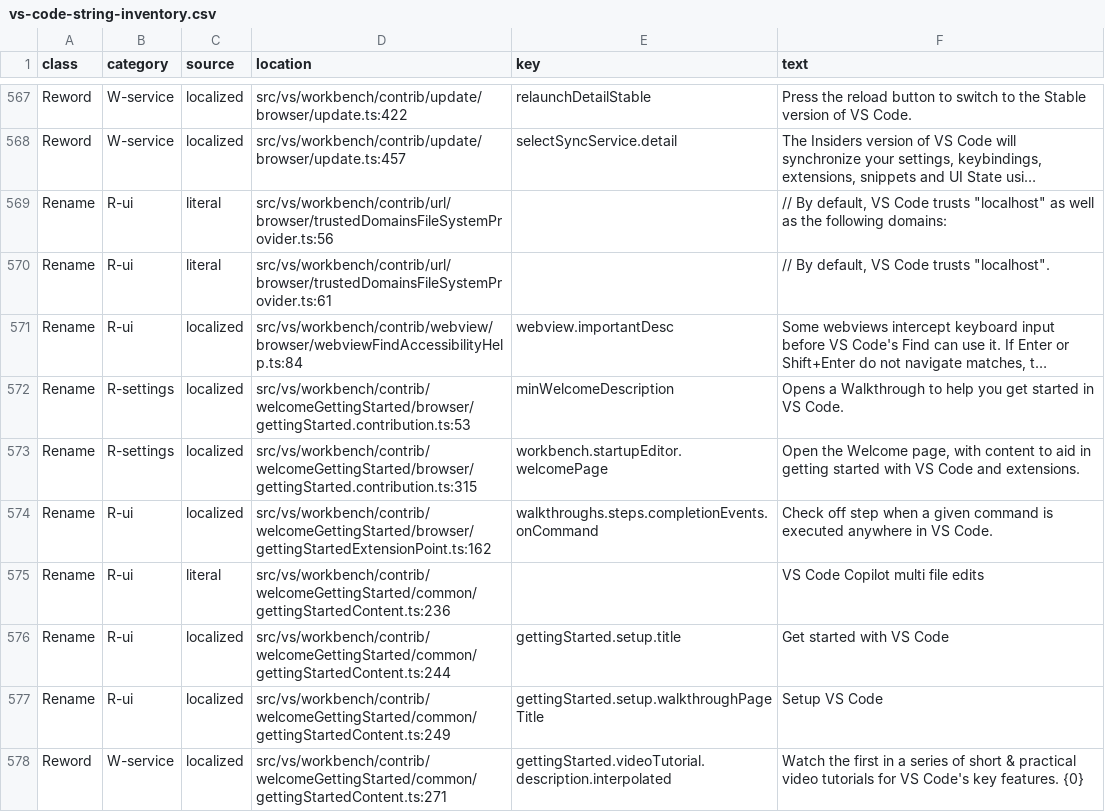
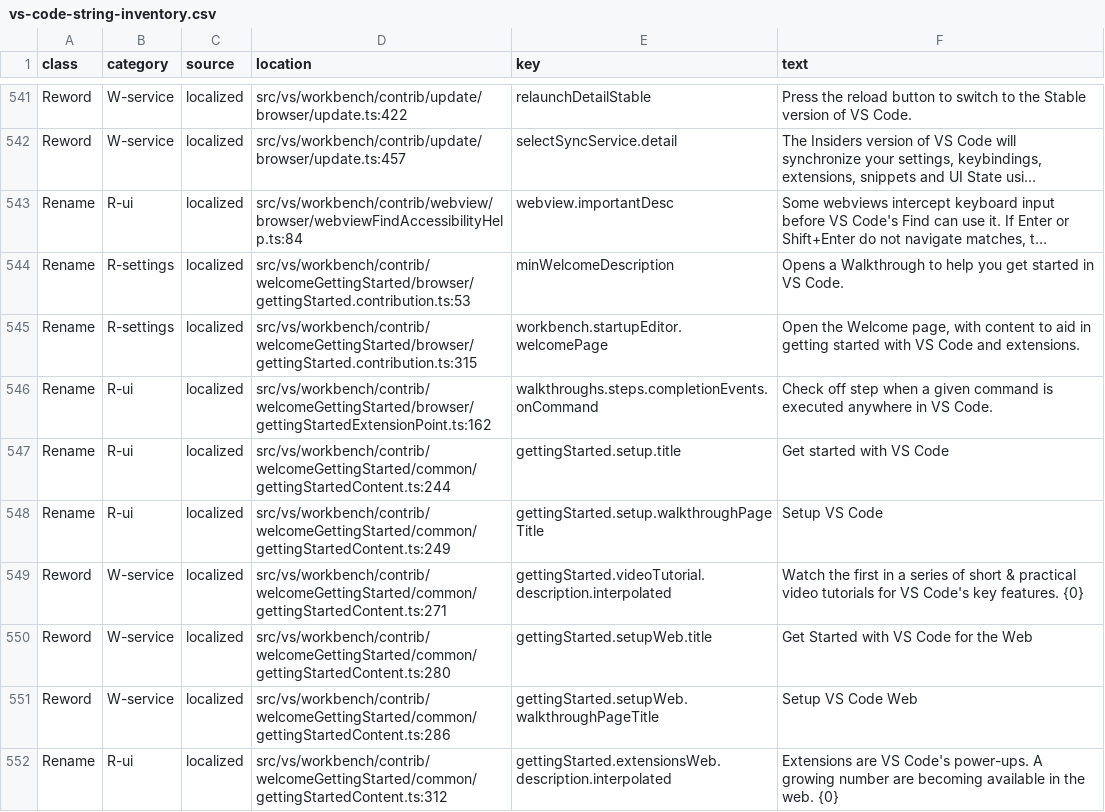
Before and after one commit to devartblake/cognify_ide, a CSV file: DevDocs/Governance/vs-code-string-inventory.csv, drawn as a sheet; only a part is shown, gaps mark what is left out; the shorter side is filled out with more unchanged rows; long unchanged cells end in …; the diff covers the shown part only; the diff names each change by its address in the sheet, - before the commit and + after, or states it on an @@ line.

```diff
--- a/DevDocs/Governance/vs-code-string-inventory.csv
+++ b/DevDocs/Governance/vs-code-string-inventory.csv
-row 569: Rename | R-ui | literal | src/vs/workbench/contrib/url/browser/trustedDomainsFileSystemProvider.ts:56 |  | // By default, VS Code trusts "localhost" as well as the following domains:
-row 570: Rename | R-ui | literal | src/vs/workbench/contrib/url/browser/trustedDomainsFileSystemProvider.ts:61 |  | // By default, VS Code trusts "localhost".
-row 575: Rename | R-ui | literal | src/vs/workbench/contrib/welcomeGettingStarted/common/gettingStartedContent.ts:236 |  | VS Code Copilot multi file edits
```
Also changed, not shown: 30 removed rows and 6 edited cells elsewhere in this file, 34 other files.
